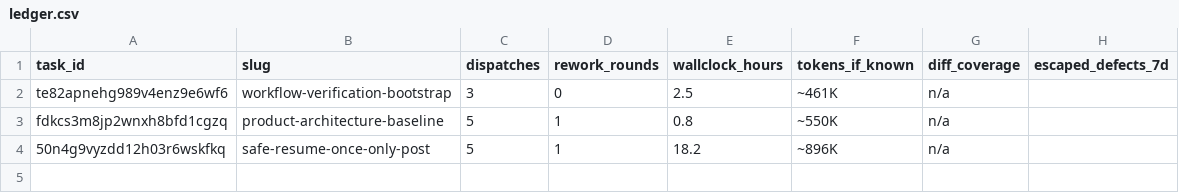
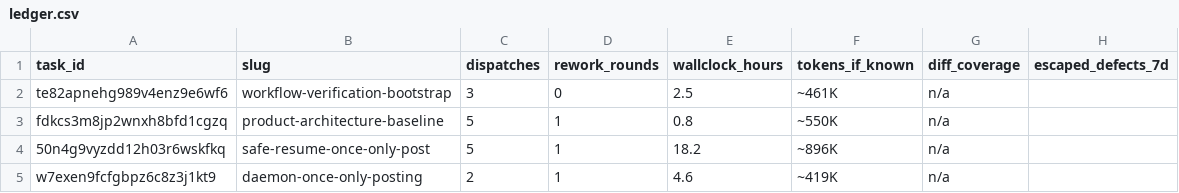
Before and after one commit to iamcxa/kc-claude-plugins, a CSV file: docs/dev/ledger.csv, drawn as a sheet; the diff names each change by its address in the sheet, - before the commit and + after, or states it on an @@ line.

Commit message:
chore(dev): record ledger row for daemon-once-only-posting
2 dispatches (two fresh-context reviewers); implementation and validation were
coordinator-driven rather than handed to an ensign, after three background
workers were lost to interruptions on the previous entity.

1 rework round: validation found six defects — a forgeable interactive gate, a
vacuous binding, a short-call abort, an untested open/closed key-set intent, jq
stream semantics, and a crash-instead-of-verdict path — all fixed within the
round, none declined, none surviving.

4.6h wallclock measured from this slice's first commit to the done transition,
because the entity's started field was never populated (status was set directly).
Tokens are the two reviewers' reported usage only; the main loop is not
instrumented. diff_coverage n/a — no bash diff-coverage tooling in this repo; the
executable proof is behavioural (122 + 213 assertions).

```diff
--- a/docs/dev/ledger.csv
+++ b/docs/dev/ledger.csv
+row 5: w7exen9fcfgbpz6c8z3j1kt9 | daemon-once-only-posting | 2 | 1 | 4.6 | ~419K | n/a
```
